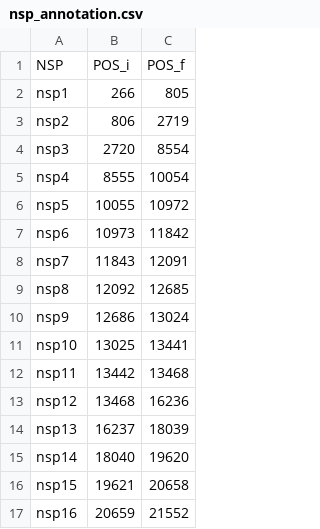
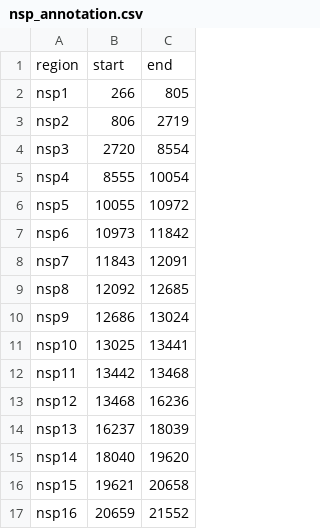
Before and after one commit to PathoGenOmics-Lab/VIPERA, a CSV file: config/nsp_annotation.csv, drawn as a sheet.

Commit message:
Rename NSP annotation columns
Also fixes a typographic error

```diff
--- a/config/nsp_annotation.csv
+++ b/config/nsp_annotation.csv
@@ -1,2 +1,2 @@
-NSP,POS_i,POS_f
+region,start,end
 nsp1,266,805
```
Also changed, not shown: 1 other file.
